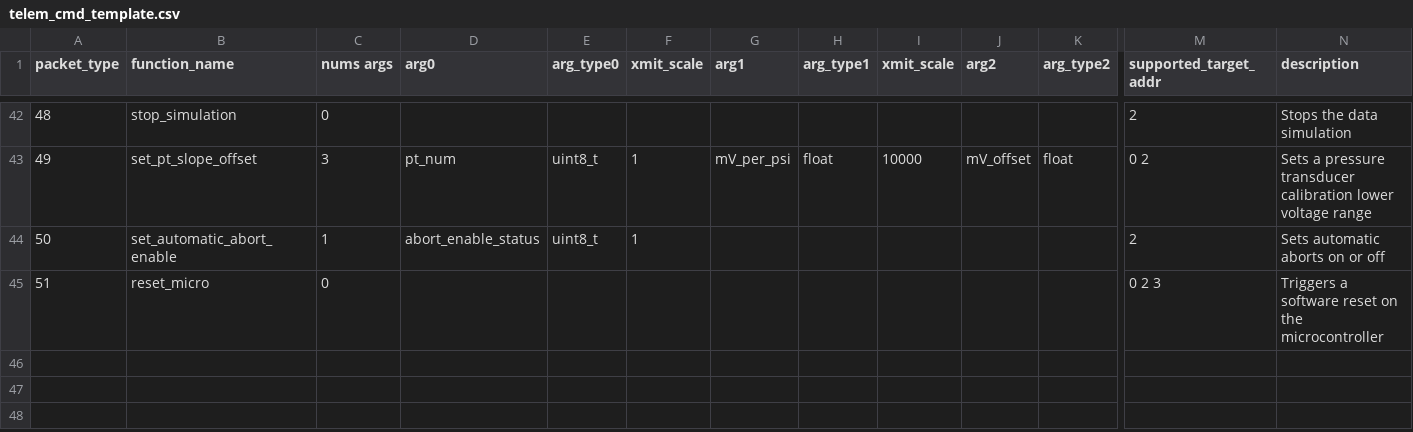
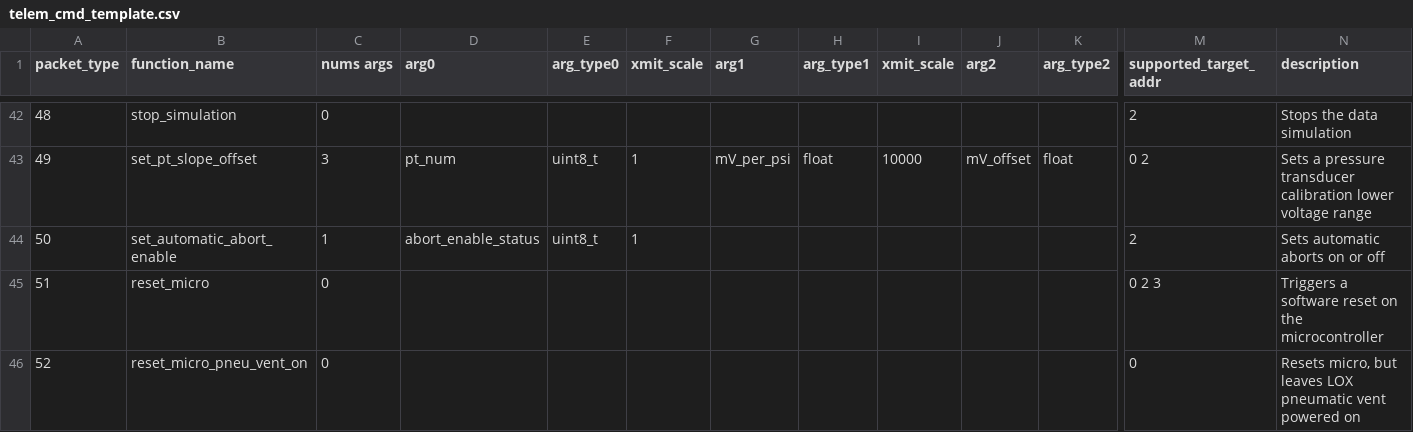
Before and after one commit to nkalan/MASA-firmware-libraries, a CSV file: SerialComms/python/telem_cmd_template.csv, drawn as a sheet; only a part is shown, gaps mark what is left out; rows hold the shown columns only; the diff names each change by its address in the sheet, - before the commit and + after, or states it on an @@ line.

Commit message:
Added command to reset gse controller and then power lox pneumatic vent

```diff
--- a/SerialComms/python/telem_cmd_template.csv
+++ b/SerialComms/python/telem_cmd_template.csv
+row 46: 52 | reset_micro_pneu_vent_on | 0 |  |  |  |  |  |  |  |  | 0 | Resets micro, but leaves LOX pneumatic vent powered on
```
